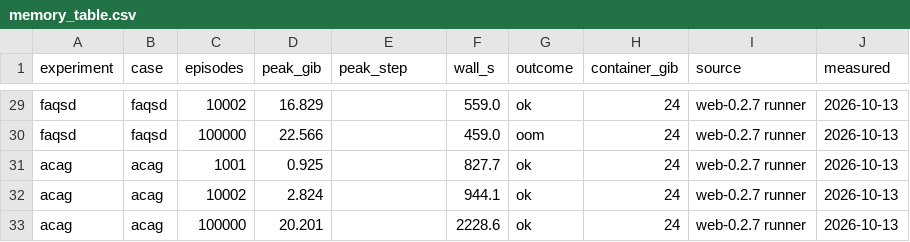
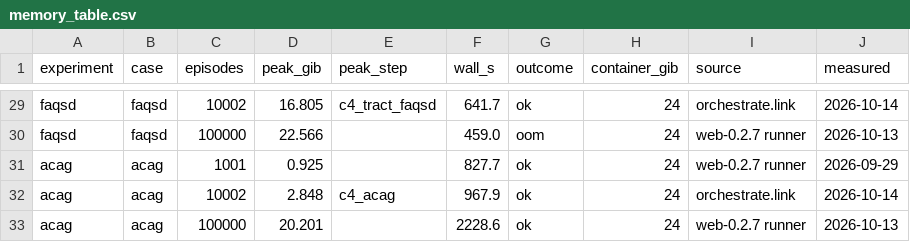
Before and after one commit to IU-Ultraman/spacescans, a CSV file: src/spacescans/orchestrate/memory_table.csv, drawn as a sheet; only a part is shown, gaps mark what is left out; the diff covers the shown part only; the diff names each change by its address in the sheet, - before the commit and + after, or states it on an @@ line.

```diff
--- a/src/spacescans/orchestrate/memory_table.csv
+++ b/src/spacescans/orchestrate/memory_table.csv
-D29 (peak_gib): 16.829
+D29 (peak_gib): 16.805
-E29 (peak_step): (empty)
+E29 (peak_step): c4_tract_faqsd
-F29 (wall_s): 559.0
+F29 (wall_s): 641.7
-I29 (source): web-0.2.7 runner
+I29 (source): orchestrate.link
-J29 (measured): 2026-10-13
+J29 (measured): 2026-10-14
-J31 (measured): 2026-10-13
+J31 (measured): 2026-09-29
-D32 (peak_gib): 2.824
+D32 (peak_gib): 2.848
-E32 (peak_step): (empty)
+E32 (peak_step): c4_acag
-F32 (wall_s): 944.1
+F32 (wall_s): 967.9
-I32 (source): web-0.2.7 runner
+I32 (source): orchestrate.link
-J32 (measured): 2026-10-13
+J32 (measured): 2026-10-14
```
Also changed, not shown: 38 edited cells elsewhere in this file, 3 other files.
